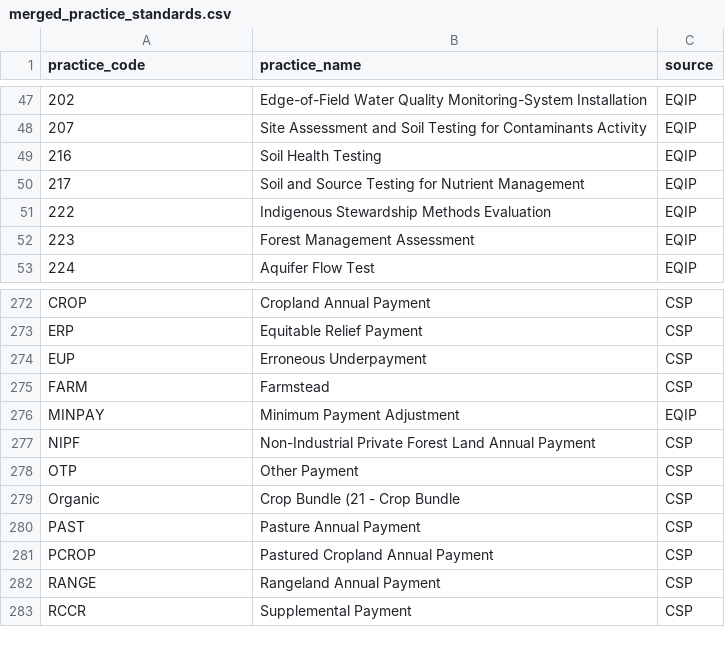
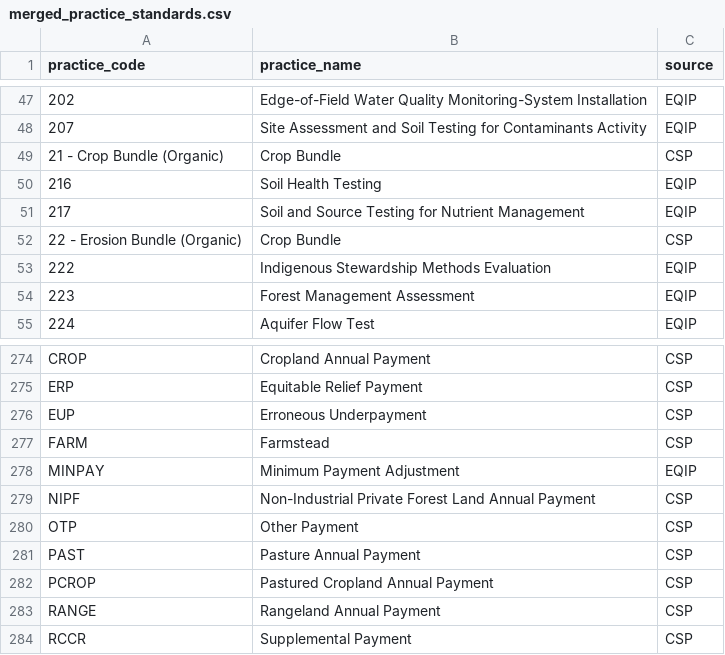
Before and after one commit to policy-design-lab/data-ingestion, a CSV file: data/common/merged_practice_standards.csv, drawn as a sheet; only a part is shown, gaps mark what is left out.

```diff
--- a/data/common/merged_practice_standards.csv
+++ b/data/common/merged_practice_standards.csv
@@ -48,4 +48,6 @@ practice_code,practice_name,source
 207,Site Assessment and Soil Testing for Contaminants Activity,EQIP
+21 - Crop Bundle (Organic),Crop Bundle,CSP
 216,Soil Health Testing,EQIP
 217,Soil and Source Testing for Nutrient Management,EQIP
+22 - Erosion Bundle (Organic),Crop Bundle,CSP
 222,Indigenous Stewardship Methods Evaluation,EQIP
@@ -278,3 +280,2 @@ NIPF,Non-Industrial Private Forest Land Annual Payment,CSP
 OTP,Other Payment,CSP
-Organic,Crop Bundle  (21 - Crop Bundle,CSP
 PAST,Pasture Annual Payment,CSP
```
Also changed, not shown: data/common/csp_practice_standards.csv.
